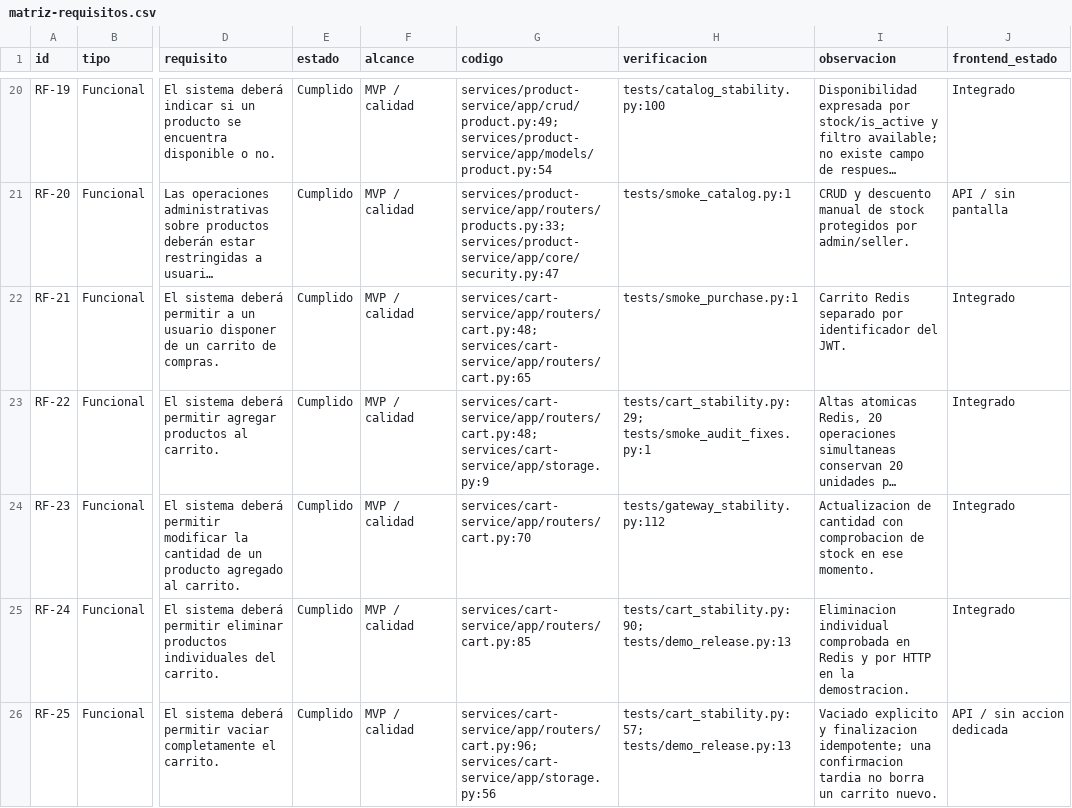
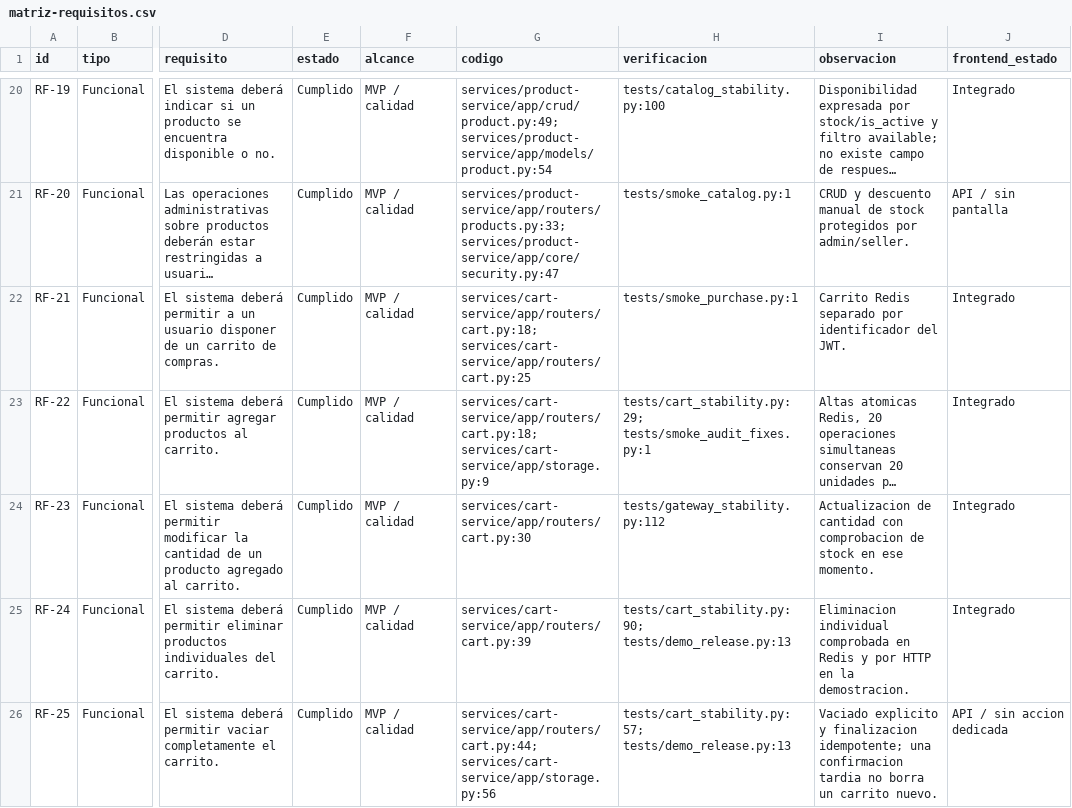
Before and after one commit to eyza456/Scalable-E-Commerce-Platform, a CSV file: docs/auditoria/matriz-requisitos.csv, drawn as a sheet; only a part is shown, gaps mark what is left out; long unchanged cells end in …; the diff covers the shown part only; the diff names each change by its address in the sheet, - before the commit and + after, or states it on an @@ line.

```diff
--- a/docs/auditoria/matriz-requisitos.csv
+++ b/docs/auditoria/matriz-requisitos.csv
-G22 (codigo): services/cart-service/app/routers/cart.py:48; services/cart-service/app/routers/cart.py:65
+G22 (codigo): services/cart-service/app/routers/cart.py:18; services/cart-service/app/routers/cart.py:25
-G23 (codigo): services/cart-service/app/routers/cart.py:48; services/cart-service/app/storage.py:9
+G23 (codigo): services/cart-service/app/routers/cart.py:18; services/cart-service/app/storage.py:9
-G24 (codigo): services/cart-service/app/routers/cart.py:70
+G24 (codigo): services/cart-service/app/routers/cart.py:30
-G25 (codigo): services/cart-service/app/routers/cart.py:85
+G25 (codigo): services/cart-service/app/routers/cart.py:39
-G26 (codigo): services/cart-service/app/routers/cart.py:96; services/cart-service/app/storage.py:56
+G26 (codigo): services/cart-service/app/routers/cart.py:44; services/cart-service/app/storage.py:56
```
Also changed, not shown: 25 edited cells elsewhere in this file, 34 other files.
